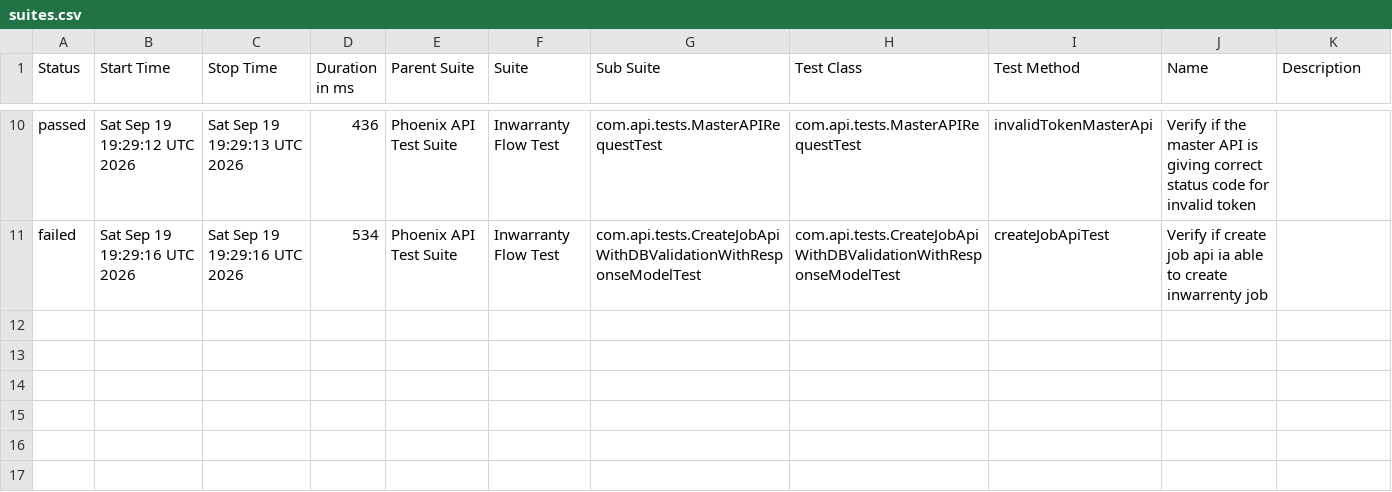
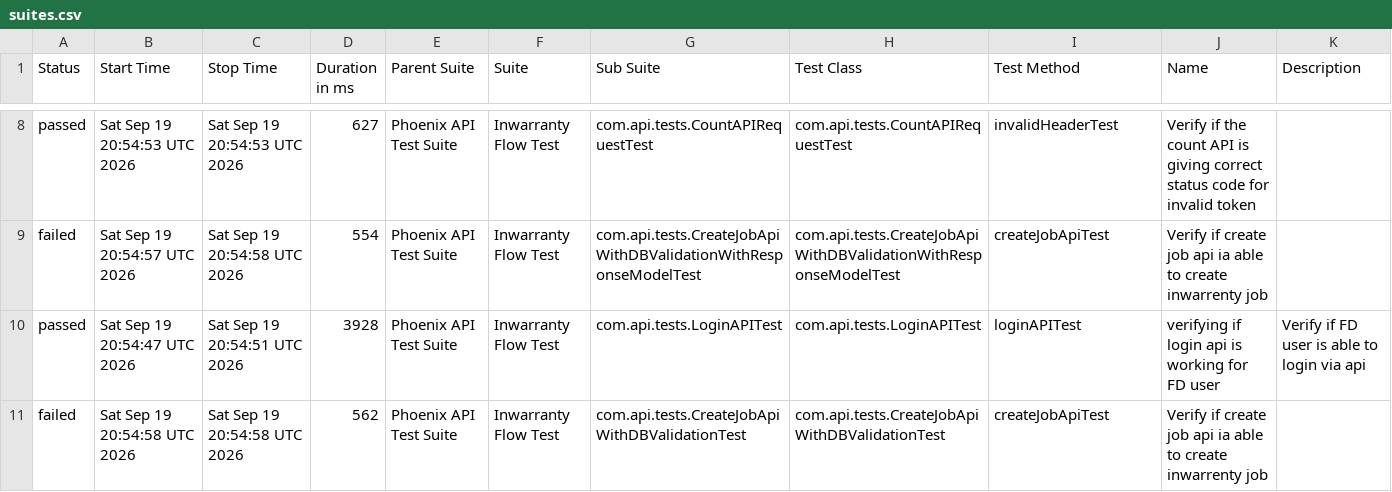
Before and after one commit to divyaNandakumar12/PhoenixTestAutomationFramework, a CSV file: data/suites.csv, drawn as a sheet; only a part is shown, gaps mark what is left out; the diff covers the shown part only.

```diff
--- a/data/suites.csv
+++ b/data/suites.csv
@@ -10,2 +8,4 @@
-"passed","Sat Sep 19 19:29:12 UTC 2026","Sat Sep 19 19:29:13 UTC 2026","436","Phoenix API Test Suite","Inwarranty Flow Test","com.api.tests.MasterAPIRequestTest","com.api.tests.MasterAPIRequestTest","invalidTokenMasterApi","Verify if the master API is giving correct status code for invalid token",""
-"failed","Sat Sep 19 19:29:16 UTC 2026","Sat Sep 19 19:29:16 UTC 2026","534","Phoenix API Test Suite","Inwarranty Flow Test","com.api.tests.CreateJobApiWithDBValidationWithResponseModelTest","com.api.tests.CreateJobApiWithDBValidationWithResponseModelTest","createJobApiTest","Verify if create job api ia able to create inwarrenty job",""
+"passed","Sat Sep 19 20:54:53 UTC 2026","Sat Sep 19 20:54:53 UTC 2026","627","Phoenix API Test Suite","Inwarranty Flow Test","com.api.tests.CountAPIRequestTest","com.api.tests.CountAPIRequestTest","invalidHeaderTest","Verify if the count API is giving correct status code for invalid token",""
+"failed","Sat Sep 19 20:54:57 UTC 2026","Sat Sep 19 20:54:58 UTC 2026","554","Phoenix API Test Suite","Inwarranty Flow Test","com.api.tests.CreateJobApiWithDBValidationWithResponseModelTest","com.api.tests.CreateJobApiWithDBValidationWithResponseModelTest","createJobApiTest","Verify if create job api ia able to create inwarrenty job",""
+"passed","Sat Sep 19 20:54:47 UTC 2026","Sat Sep 19 20:54:51 UTC 2026","3928","Phoenix API Test Suite","Inwarranty Flow Test","com.api.tests.LoginAPITest","com.api.tests.LoginAPITest","loginAPITest","verifying if login api is working for FD user","Verify if FD user is able to login via api"
+"failed","Sat Sep 19 20:54:58 UTC 2026","Sat Sep 19 20:54:58 UTC 2026","562","Phoenix API Test Suite","Inwarranty Flow Test","com.api.tests.CreateJobApiWithDBValidationTest","com.api.tests.CreateJobApiWithDBValidationTest","createJobApiTest","Verify if create job api ia able to create inwarrenty job",""
```
Also changed, not shown: 1 added row, 3 removed rows and 29 edited cells elsewhere in this file, data/behaviors.csv, 58 other files.
